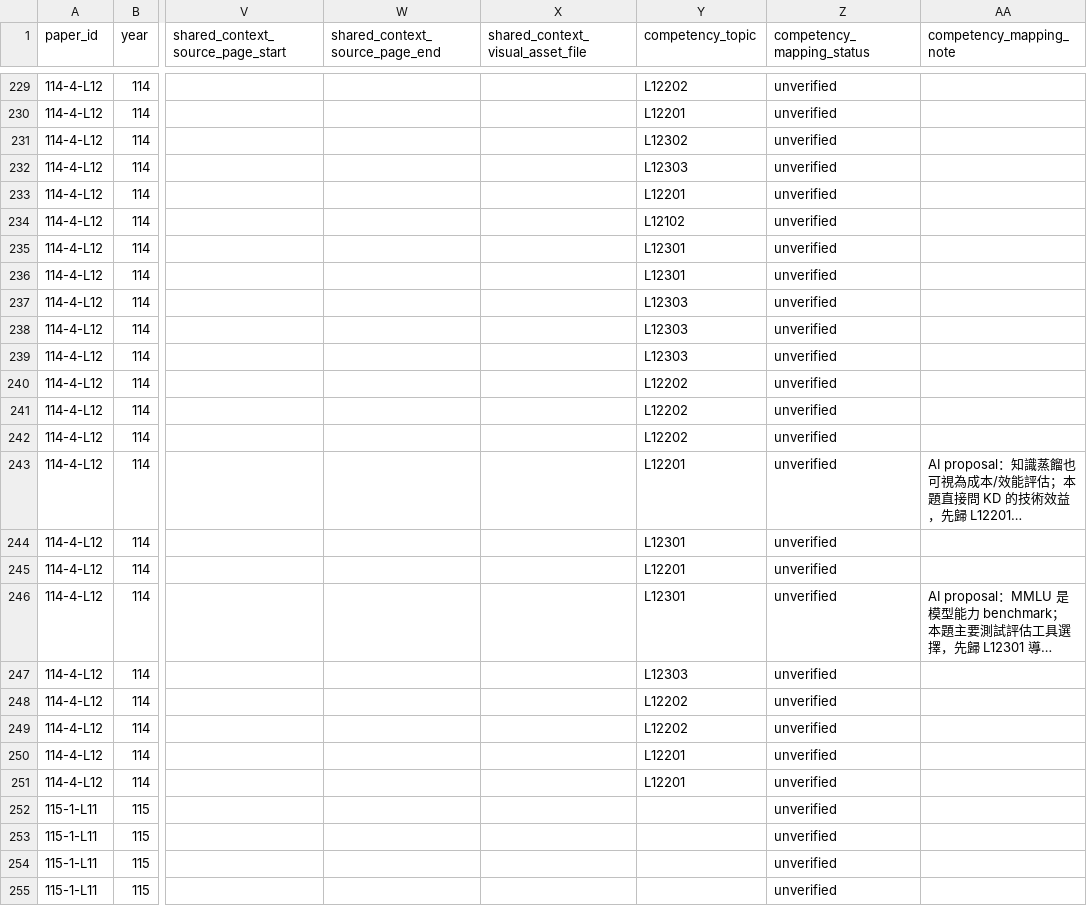
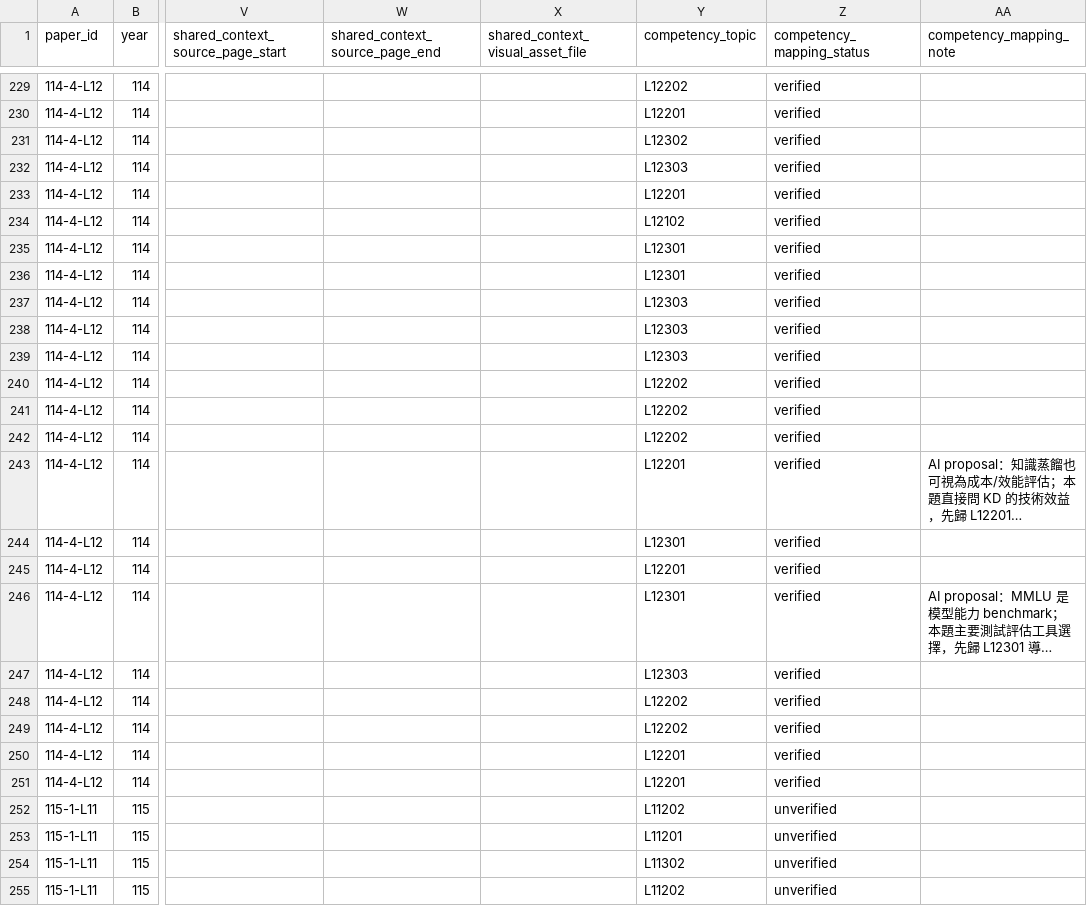
Before and after one commit to Naiyi-Chia/IPAS-AI-trainer, a CSV file: data/official-past-papers-source.csv, drawn as a sheet; only a part is shown, gaps mark what is left out; long unchanged cells end in …; the diff covers the shown part only; the diff names each change by its address in the sheet, - before the commit and + after, or states it on an @@ line.

Commit message:
data: verify 114-4-L12 and propose 115-1-L11 mappings

```diff
--- a/data/official-past-papers-source.csv
+++ b/data/official-past-papers-source.csv
-Z229:Z251 (competency_mapping_status): unverified
+Z229:Z251 (competency_mapping_status): verified
-Y252 (competency_topic): (empty)
+Y252 (competency_topic): L11202
-Y253 (competency_topic): (empty)
+Y253 (competency_topic): L11201
-Y254 (competency_topic): (empty)
+Y254 (competency_topic): L11302
-Y255 (competency_topic): (empty)
+Y255 (competency_topic): L11202
```
Also changed, not shown: 78 edited cells elsewhere in this file.
